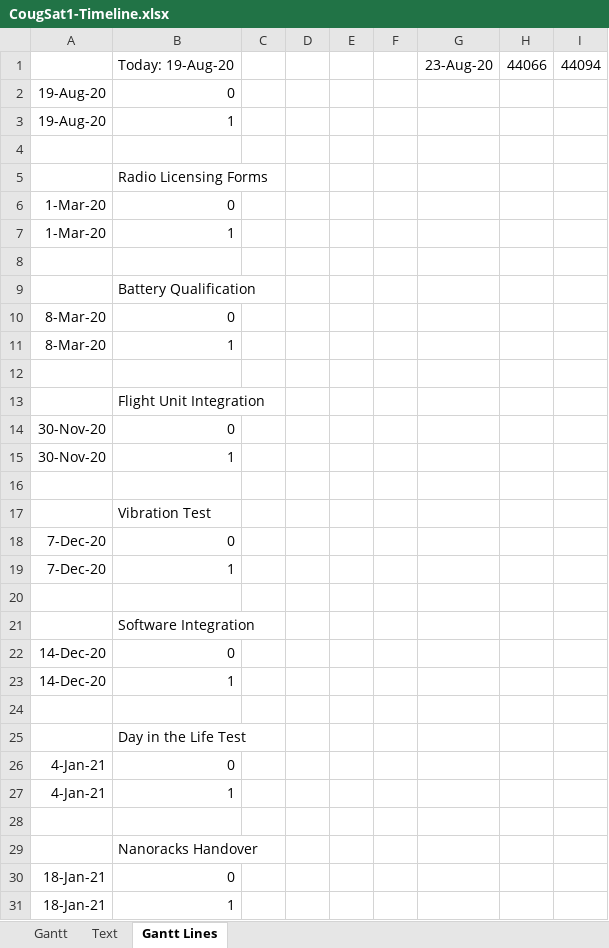
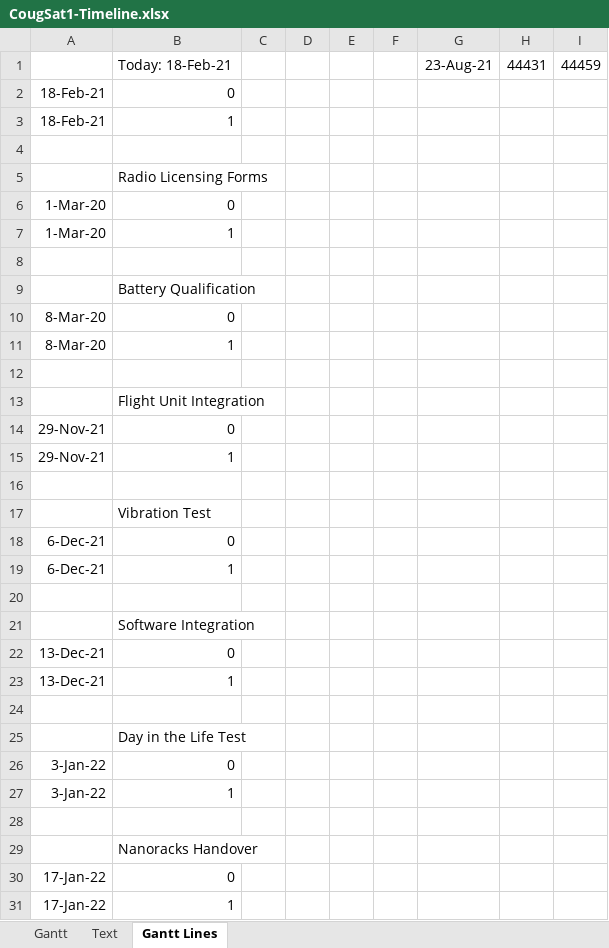
Before and after one commit to CougsInSpace/CougSat1-Readme, an Excel workbook: Native/CougSat1-Timeline.xlsx, sheet Gantt Lines, drawn as a sheet; values as stored, in another font and other column widths than the file's, no borders; removed rows and columns are numbered as before the commit, all else as after; the diff names each change by its address in the sheet, - before the commit and + after, or states it on an @@ line.

```diff
--- a/Native/CougSat1-Timeline.xlsx (sheet Gantt Lines)
+++ b/Native/CougSat1-Timeline.xlsx (sheet Gantt Lines)
-row 1:  | Today: 19-Aug-20 |  |  |  |  | 23-Aug-20 | 44066 | 44094
+row 1:  | Today: 18-Feb-21 |  |  |  |  | 23-Aug-21 | 44431 | 44459
-A2:A3: 19-Aug-20
+A2:A3: 18-Feb-21
-A14:A15: 30-Nov-20
+A14:A15: 29-Nov-21
-A18:A19: 7-Dec-20
+A18:A19: 6-Dec-21
-A22:A23: 14-Dec-20
+A22:A23: 13-Dec-21
-A26:A27: 4-Jan-21
+A26:A27: 3-Jan-22
-A30:A31: 18-Jan-21
+A30:A31: 17-Jan-22
```
Also changed, not shown: sheet Text, charts or pictures, 1 other file.
